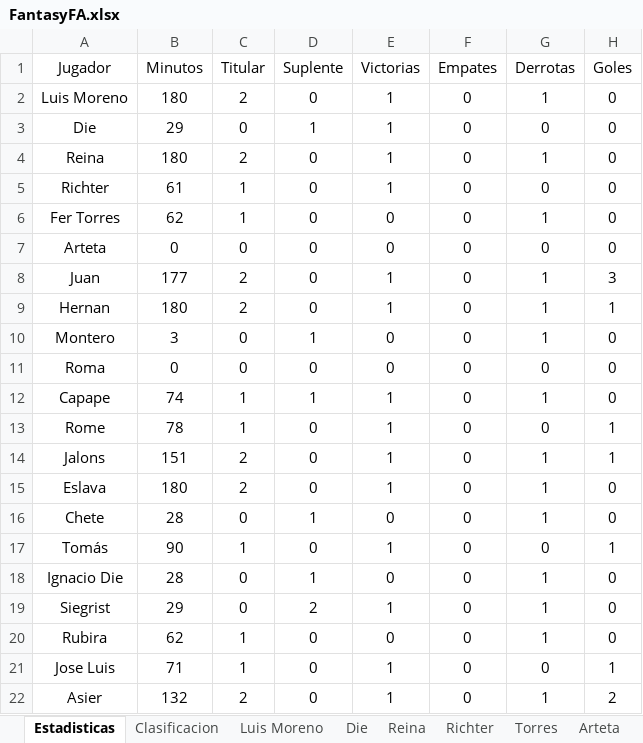
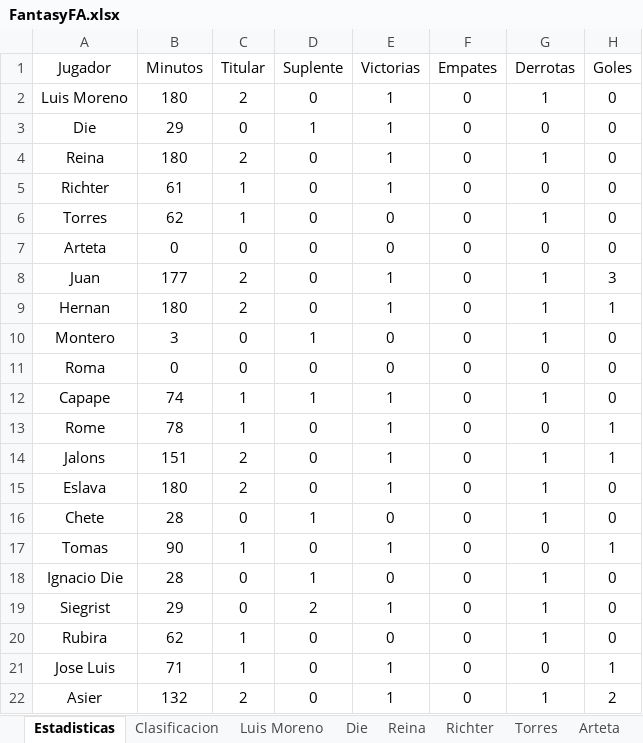
Before and after one commit to Gonzalo-Die/Excel-fantasy, an Excel workbook: FantasyFA.xlsx, sheet Estadisticas, drawn as a sheet; only a part is shown; values as stored, in another font and other column widths than the file's, no borders; the diff names each change by its address in the sheet, - before the commit and + after, or states it on an @@ line.

Commit message:
Add files via upload

```diff
--- a/FantasyFA.xlsx (sheet Estadisticas)
+++ b/FantasyFA.xlsx (sheet Estadisticas)
-A6 (Jugador): Fer Torres
+A6 (Jugador): Torres
-A17 (Jugador): Tomás
+A17 (Jugador): Tomas
```
